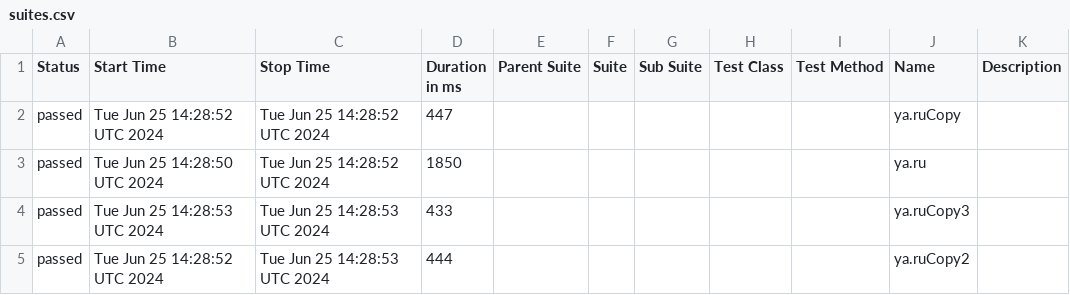
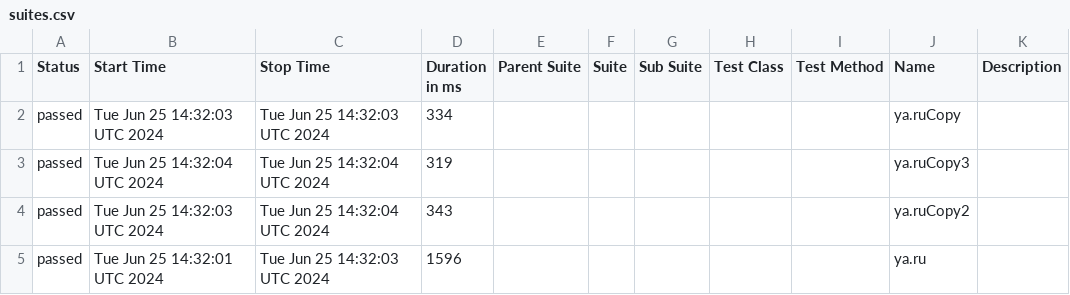
Before and after one commit to METIBQA/Postman_backup, a CSV file: data/suites.csv, drawn as a sheet.

```diff
--- a/data/suites.csv
+++ b/data/suites.csv
@@ -1,5 +1,5 @@
 "Status","Start Time","Stop Time","Duration in ms","Parent Suite","Suite","Sub Suite","Test Class","Test Method","Name","Description"
-"passed","Tue Jun 25 14:28:52 UTC 2024","Tue Jun 25 14:28:52 UTC 2024","447","","","","","","ya.ruCopy",""
-"passed","Tue Jun 25 14:28:50 UTC 2024","Tue Jun 25 14:28:52 UTC 2024","1850","","","","","","ya.ru",""
-"passed","Tue Jun 25 14:28:53 UTC 2024","Tue Jun 25 14:28:53 UTC 2024","433","","","","","","ya.ruCopy3",""
-"passed","Tue Jun 25 14:28:52 UTC 2024","Tue Jun 25 14:28:53 UTC 2024","444","","","","","","ya.ruCopy2",""
+"passed","Tue Jun 25 14:32:03 UTC 2024","Tue Jun 25 14:32:03 UTC 2024","334","","","","","","ya.ruCopy",""
+"passed","Tue Jun 25 14:32:04 UTC 2024","Tue Jun 25 14:32:04 UTC 2024","319","","","","","","ya.ruCopy3",""
+"passed","Tue Jun 25 14:32:03 UTC 2024","Tue Jun 25 14:32:04 UTC 2024","343","","","","","","ya.ruCopy2",""
+"passed","Tue Jun 25 14:32:01 UTC 2024","Tue Jun 25 14:32:03 UTC 2024","1596","","","","","","ya.ru",""
```
Also changed, not shown: 46 other files.
